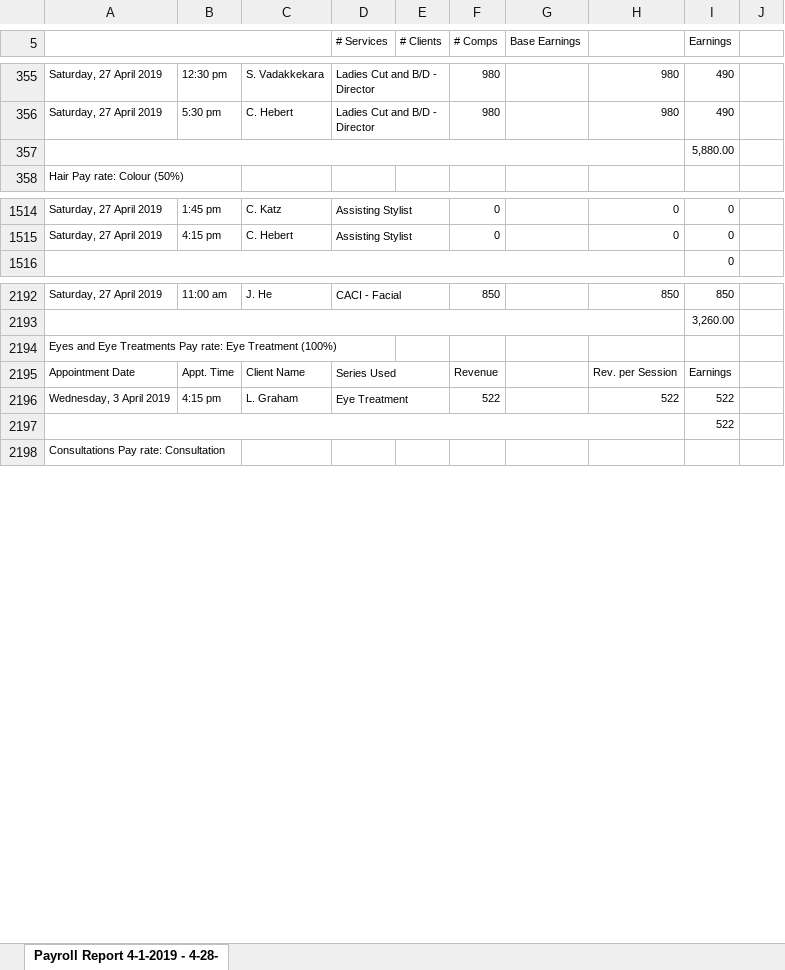
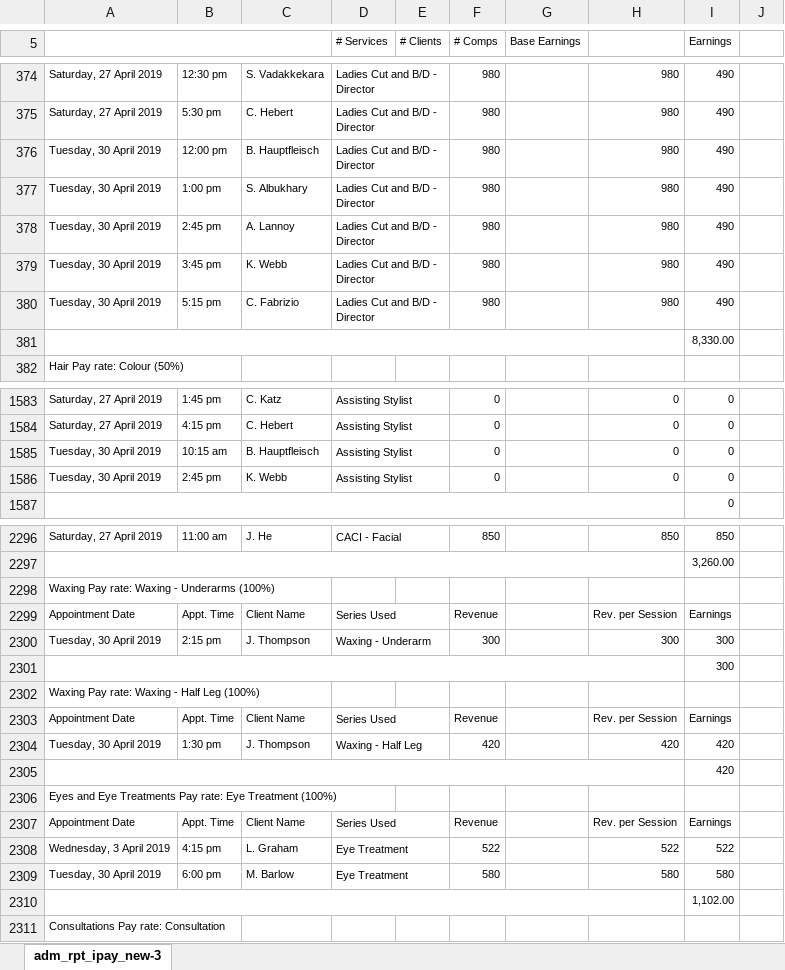
Before and after one commit to bgausden/Commission, an Excel workbook: Sample Payroll Report with ID.xlsx, sheet adm_rpt_ipay_new-3, drawn as a sheet; only a part is shown, gaps mark what is left out; values as stored, in another font and other column widths than the file's, no borders; addresses are those after the commit; the diff covers the shown part only; the diff names each change by its address in the sheet, - before the commit and + after, or states it on an @@ line.

Commit message:
Use the Revenue per Session to calculate rev. Don't store service revenue in commMap

```diff
--- a/Sample Payroll Report with ID.xlsx (sheet adm_rpt_ipay_new-3)
+++ b/Sample Payroll Report with ID.xlsx (sheet adm_rpt_ipay_new-3)
-sheet tab: Payroll Report 4-1-2019 - 4-28-
+sheet tab: adm_rpt_ipay_new-3
+row 376: Tuesday, 30 April 2019 | 12:00 pm | B. Hauptfleisch | Ladies Cut and B/D - Director |  | 980 |  | 980 | 490
+row 377: Tuesday, 30 April 2019 | 1:00 pm | S. Albukhary | Ladies Cut and B/D - Director |  | 980 |  | 980 | 490
+row 378: Tuesday, 30 April 2019 | 2:45 pm | A. Lannoy | Ladies Cut and B/D - Director |  | 980 |  | 980 | 490
+row 379: Tuesday, 30 April 2019 | 3:45 pm | K. Webb | Ladies Cut and B/D - Director |  | 980 |  | 980 | 490
+row 380: Tuesday, 30 April 2019 | 5:15 pm | C. Fabrizio | Ladies Cut and B/D - Director |  | 980 |  | 980 | 490
-I381 (Earnings): 5,880.00
+I381 (Earnings): 8,330.00
+row 1585: Tuesday, 30 April 2019 | 10:15 am | B. Hauptfleisch | Assisting Stylist |  | 0 |  | 0 | 0
+row 1586: Tuesday, 30 April 2019 | 2:45 pm | K. Webb | Assisting Stylist |  | 0 |  | 0 | 0
+row 2298: Waxing Pay rate: Waxing - Underarms (100%)
+row 2299: Appointment Date | Appt. Time | Client Name | Series Used |  | Revenue |  | Rev. per Session | Earnings
+row 2300: Tuesday, 30 April 2019 | 2:15 pm | J. Thompson | Waxing - Underarm |  | 300 |  | 300 | 300
+row 2301:  |  |  |  |  |  |  |  | 300
+row 2302: Waxing Pay rate: Waxing - Half Leg (100%)
+row 2303: Appointment Date | Appt. Time | Client Name | Series Used |  | Revenue |  | Rev. per Session | Earnings
+row 2304: Tuesday, 30 April 2019 | 1:30 pm | J. Thompson | Waxing - Half Leg |  | 420 |  | 420 | 420
+row 2305:  |  |  |  |  |  |  |  | 420
+row 2309: Tuesday, 30 April 2019 | 6:00 pm | M. Barlow | Eye Treatment |  | 580 |  | 580 | 580
-I2310 (Earnings): 522
+I2310 (Earnings): 1,102.00
```
Also changed, not shown: 133 added rows, 6 removed rows, 1 moved row and 144 edited cells elsewhere in this sheet, 6 other files.
